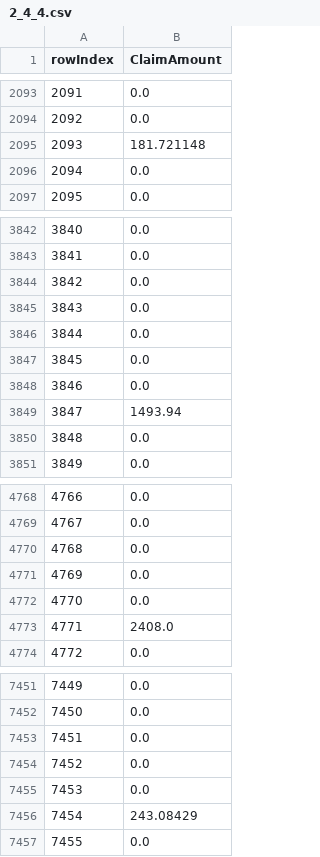
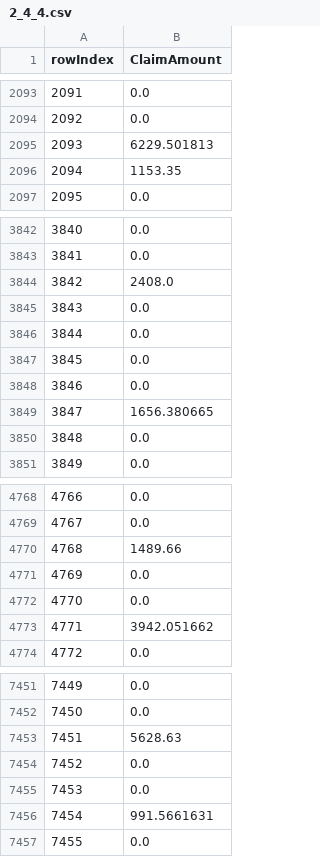
Before and after one commit to sqrtofneg1/COMP-4983-Project, a CSV file: submissions/2_4_4.csv, drawn as a sheet; only a part is shown, gaps mark what is left out; the diff covers the shown part only.

```diff
--- a/submissions/2_4_4.csv
+++ b/submissions/2_4_4.csv
@@ -2094,4 +2094,4 @@ rowIndex,ClaimAmount
 2092,0.0
-2093,181.721148
-2094,0.0
+2093,6229.501813
+2094,1153.35
 2095,0.0
@@ -3843,3 +3843,3 @@ rowIndex,ClaimAmount
 3841,0.0
-3842,0.0
+3842,2408.0
 3843,0.0
@@ -3848,3 +3848,3 @@ rowIndex,ClaimAmount
 3846,0.0
-3847,1493.94
+3847,1656.380665
 3848,0.0
@@ -4769,6 +4769,6 @@ rowIndex,ClaimAmount
 4767,0.0
-4768,0.0
+4768,1489.66
 4769,0.0
 4770,0.0
-4771,2408.0
+4771,3942.051662
 4772,0.0
@@ -7452,6 +7452,6 @@ rowIndex,ClaimAmount
 7450,0.0
-7451,0.0
+7451,5628.63
 7452,0.0
 7453,0.0
-7454,243.08429
+7454,991.5661631
 7455,0.0
```
Also changed, not shown: 190 edited cells elsewhere in this file, submissions/2_4_2.csv, submissions/2_4_3.csv, 3 other files.
